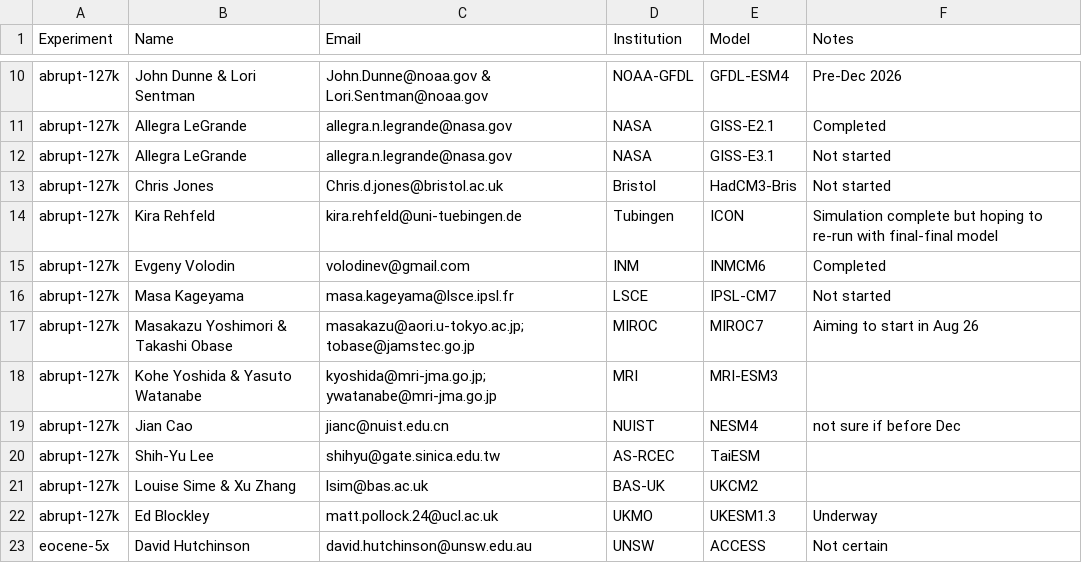
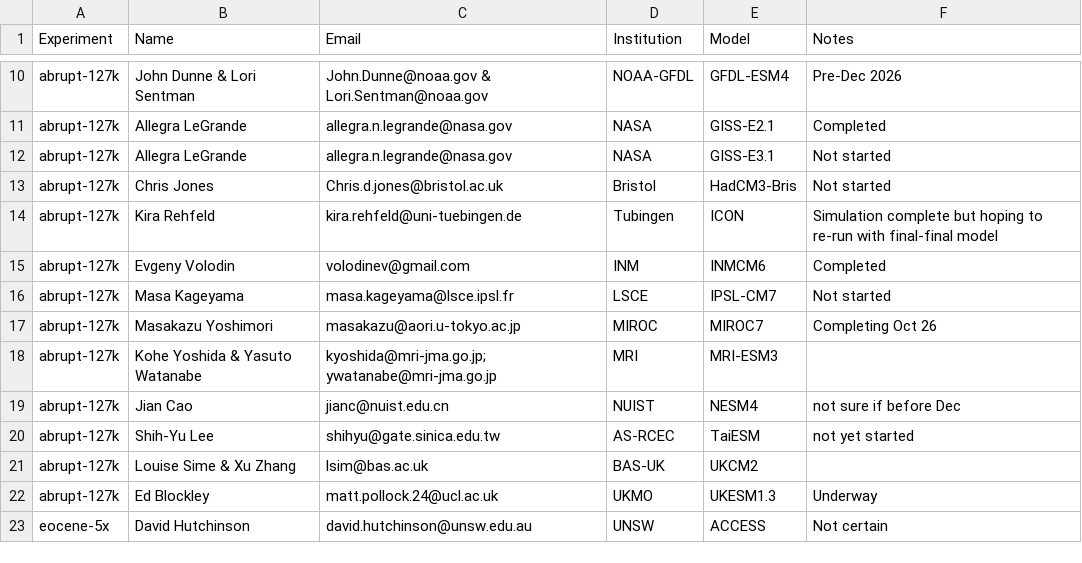
Before and after one commit to pmip4/PMIP7_docs, a CSV file: Experiment_Status_Contribs.csv, drawn as a sheet; only a part is shown, gaps mark what is left out.

Commit message:
Updated TaiESM and MIROC7 status

```diff
--- a/Experiment_Status_Contribs.csv
+++ b/Experiment_Status_Contribs.csv
@@ -16,6 +16,6 @@ abrupt-127k,Evgeny Volodin,volodinev@gmail.com,INM,INMCM6,Completed
 abrupt-127k,Masa Kageyama,masa.kageyama@lsce.ipsl.fr,LSCE,IPSL-CM7,Not started
-abrupt-127k,Masakazu Yoshimori & Takashi Obase,masakazu@aori.u-tokyo.ac.jp; tobase@jamstec.go.jp,MIROC,MIROC7, Aiming to start in Aug 26
+abrupt-127k,Masakazu Yoshimori,masakazu@aori.u-tokyo.ac.jp,MIROC,MIROC7, Completing Oct 26
 abrupt-127k,Kohe Yoshida & Yasuto Watanabe,kyoshida@mri-jma.go.jp; ywatanabe@mri-jma.go.jp,MRI,MRI-ESM3,
 abrupt-127k,Jian Cao,jianc@nuist.edu.cn,NUIST,NESM4,not sure if before Dec
-abrupt-127k,Shih-Yu Lee,shihyu@gate.sinica.edu.tw,AS-RCEC,TaiESM,
+abrupt-127k,Shih-Yu Lee,shihyu@gate.sinica.edu.tw,AS-RCEC,TaiESM,not yet started
 abrupt-127k,Louise Sime & Xu Zhang,lsim@bas.ac.uk,BAS-UK,UKCM2,
```
